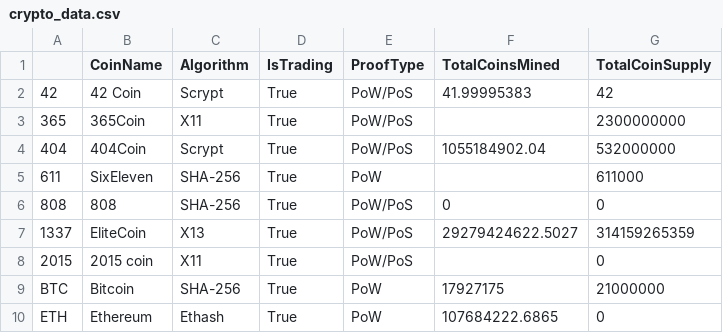
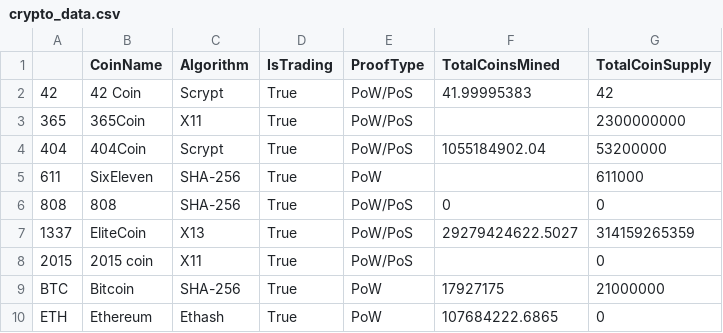
Before and after one commit to PiastaS/Unsupervised-Learning-Challenge, a CSV file: Resources/crypto_data.csv, drawn as a sheet; only a part is shown.

Commit message:
Update crypto_data.csv

```diff
--- a/Resources/crypto_data.csv
+++ b/Resources/crypto_data.csv
@@ -3,3 +3,3 @@
 365,365Coin,X11,True,PoW/PoS,,2300000000
-404,404Coin,Scrypt,True,PoW/PoS,1055184902.04,532000000
+404,404Coin,Scrypt,True,PoW/PoS,1055184902.04,53200000
 611,SixEleven,SHA-256,True,PoW,,611000
```
